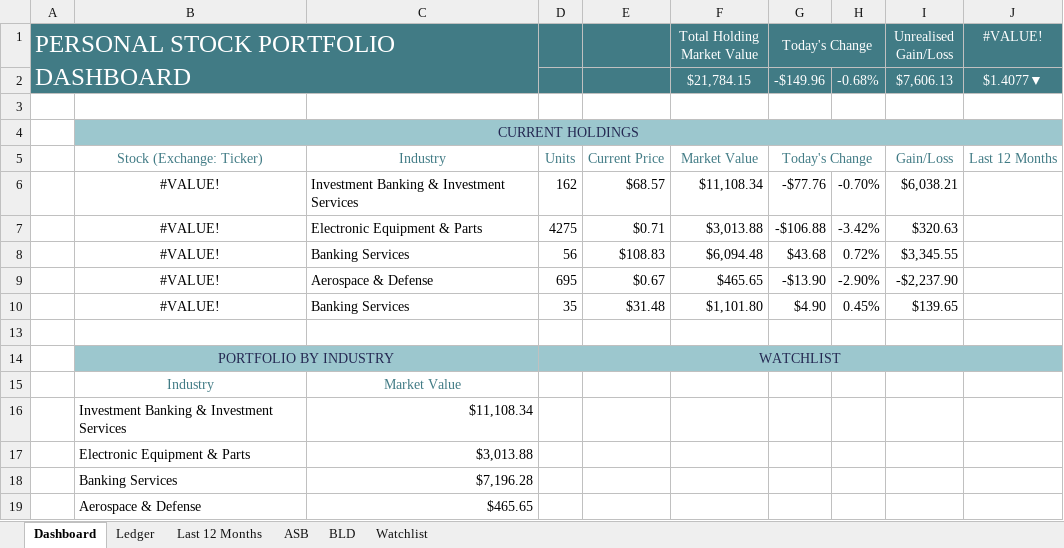
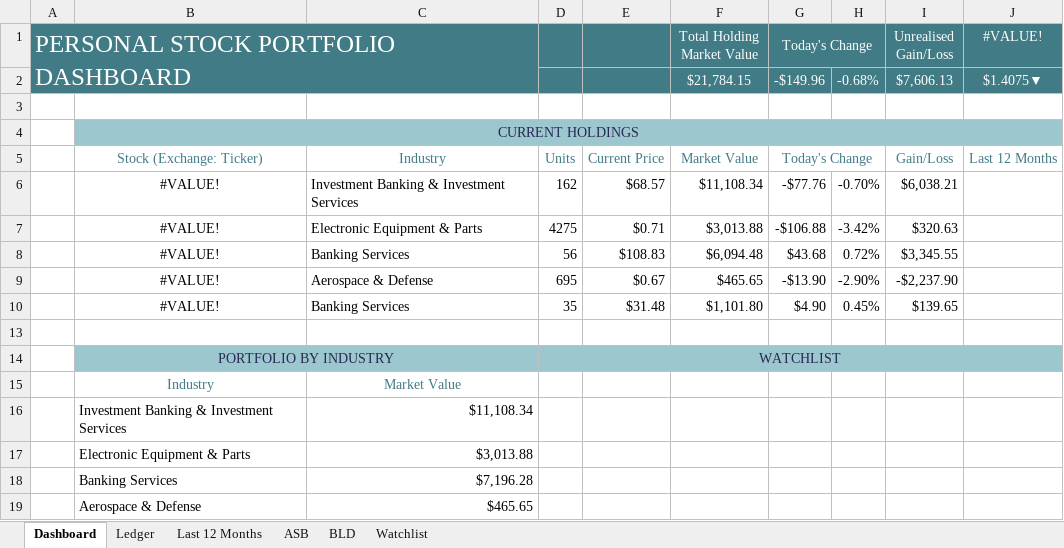
Before and after one commit to Rafsan7238/Data-Analysis_Data-Science_Projects, an Excel workbook: Excel Projects/Personal Stock Portfolio/Stock Portfolio Dashboard.xlsx, sheet Dashboard, drawn as a sheet; values as stored, in another font and other column widths than the file's, no borders; charts and pictures and conditional formats not drawn; the diff names each change by its address in the sheet, - before the commit and + after, or states it on an @@ line.

```diff
--- a/Excel Projects/Personal Stock Portfolio/Stock Portfolio Dashboard.xlsx (sheet Dashboard)
+++ b/Excel Projects/Personal Stock Portfolio/Stock Portfolio Dashboard.xlsx (sheet Dashboard)
-J2 (#VALUE!): $1.4077▼
+J2 (#VALUE!): $1.4075▼
```
Also changed, not shown: charts or pictures.
